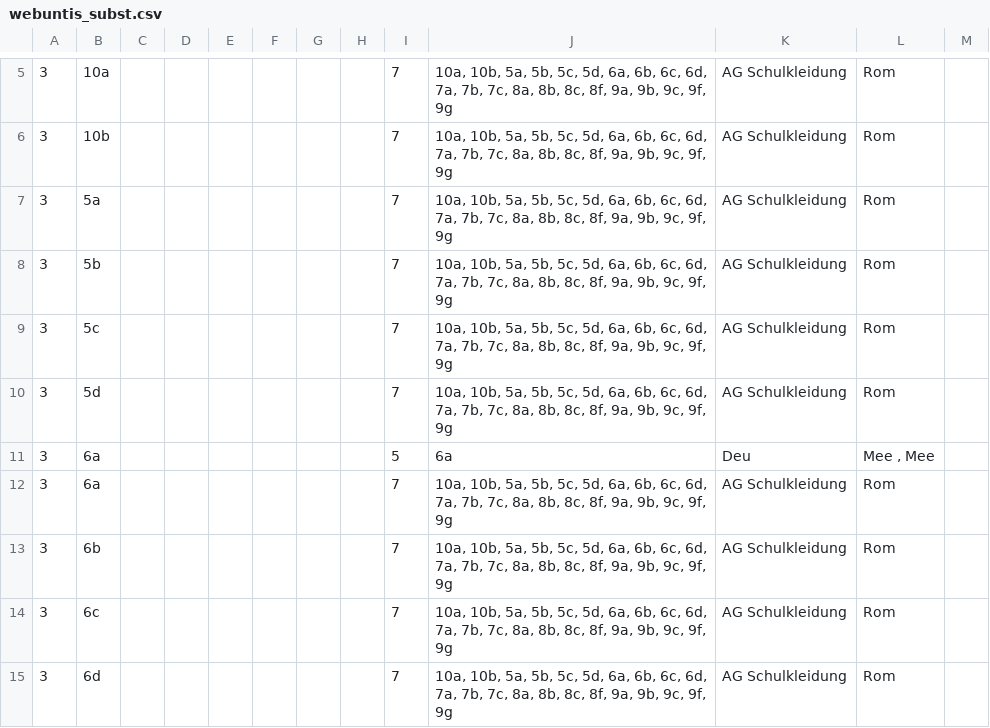
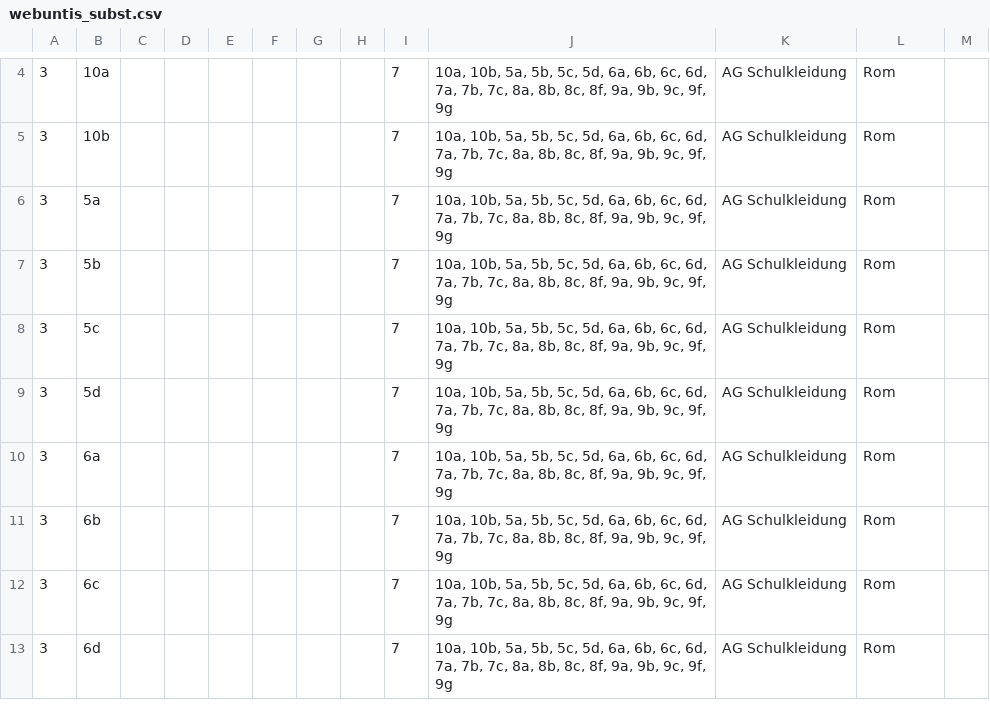
Before and after one commit to iluvatar80/untis-monitor, a CSV file: docs/webuntis_subst.csv, drawn as a sheet; only a part is shown, gaps mark what is left out; the diff covers the shown part only.

```diff
--- a/docs/webuntis_subst.csv
+++ b/docs/webuntis_subst.csv
@@ -10,3 +9,2 @@
 3,5d,,,,,,,7,"10a, 10b, 5a, 5b, 5c, 5d, 6a, 6b, 6c, 6d, 7a, 7b, 7c, 8a, 8b, 8c, 8f, 9a, 9b, 9c, 9f, 9g",AG Schulkleidung,Rom,
-3,6a,,,,,,,5,6a,Deu,"Mee , Mee",
 3,6a,,,,,,,7,"10a, 10b, 5a, 5b, 5c, 5d, 6a, 6b, 6c, 6d, 7a, 7b, 7c, 8a, 8b, 8c, 8f, 9a, 9b, 9c, 9f, 9g",AG Schulkleidung,Rom,
```
Also changed, not shown: 11 removed rows elsewhere in this file, docs/untis_subst_normalized.csv, 6 other files.
